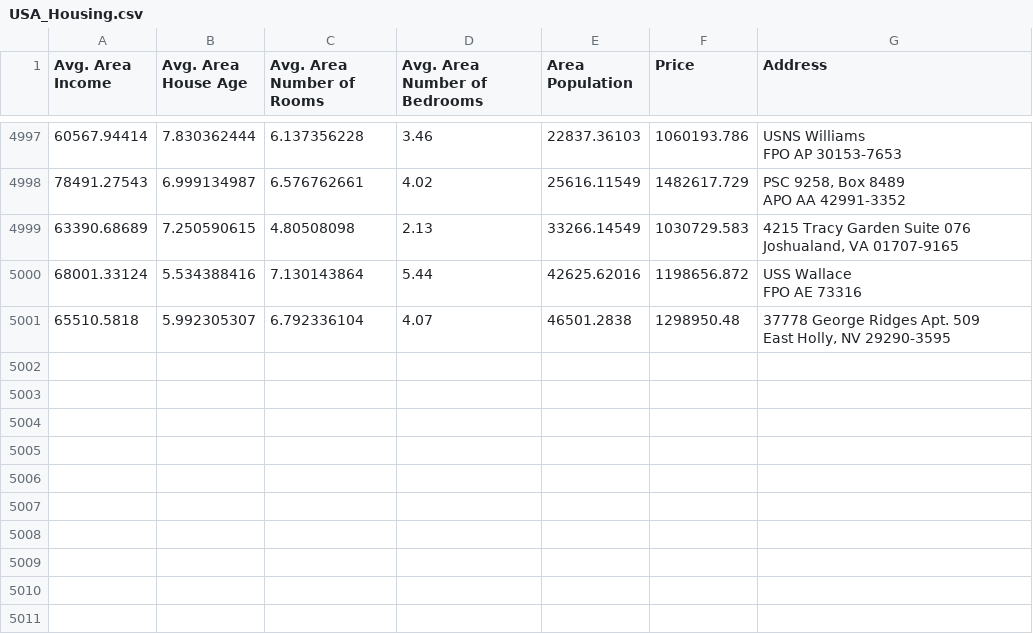
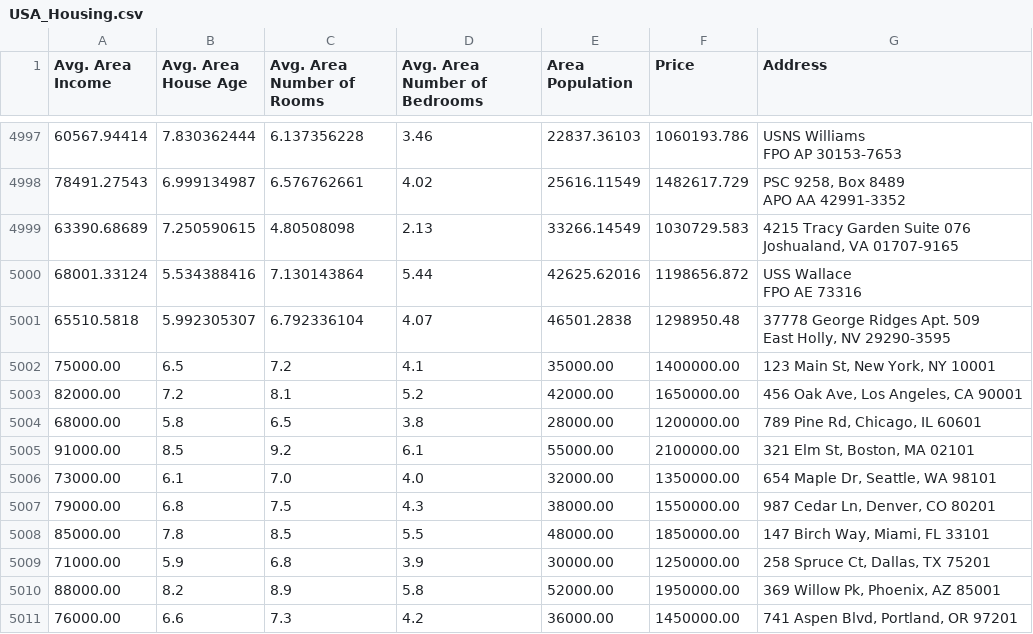
Before and after one commit to pdharmendra2005/ml-housing-api, a CSV file: USA_Housing.csv, drawn as a sheet; only a part is shown, gaps mark what is left out; the diff names each change by its address in the sheet, - before the commit and + after, or states it on an @@ line.

Commit message:
Add 10 new housing data rows - test automated model retraining pipeline

```diff
--- a/USA_Housing.csv
+++ b/USA_Housing.csv
+row 5002: 75000.00 | 6.5 | 7.2 | 4.1 | 35000.00 | 1400000.00 | 123 Main St, New York, NY 10001
+row 5003: 82000.00 | 7.2 | 8.1 | 5.2 | 42000.00 | 1650000.00 | 456 Oak Ave, Los Angeles, CA 90001
+row 5004: 68000.00 | 5.8 | 6.5 | 3.8 | 28000.00 | 1200000.00 | 789 Pine Rd, Chicago, IL 60601
+row 5005: 91000.00 | 8.5 | 9.2 | 6.1 | 55000.00 | 2100000.00 | 321 Elm St, Boston, MA 02101
+row 5006: 73000.00 | 6.1 | 7.0 | 4.0 | 32000.00 | 1350000.00 | 654 Maple Dr, Seattle, WA 98101
+row 5007: 79000.00 | 6.8 | 7.5 | 4.3 | 38000.00 | 1550000.00 | 987 Cedar Ln, Denver, CO 80201
+row 5008: 85000.00 | 7.8 | 8.5 | 5.5 | 48000.00 | 1850000.00 | 147 Birch Way, Miami, FL 33101
+row 5009: 71000.00 | 5.9 | 6.8 | 3.9 | 30000.00 | 1250000.00 | 258 Spruce Ct, Dallas, TX 75201
+row 5010: 88000.00 | 8.2 | 8.9 | 5.8 | 52000.00 | 1950000.00 | 369 Willow Pk, Phoenix, AZ 85001
+row 5011: 76000.00 | 6.6 | 7.3 | 4.2 | 36000.00 | 1450000.00 | 741 Aspen Blvd, Portland, OR 97201
```
